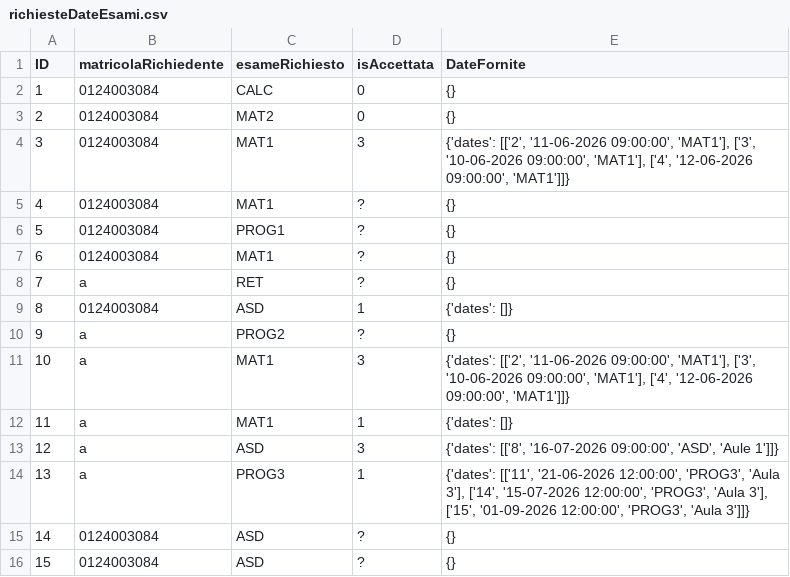
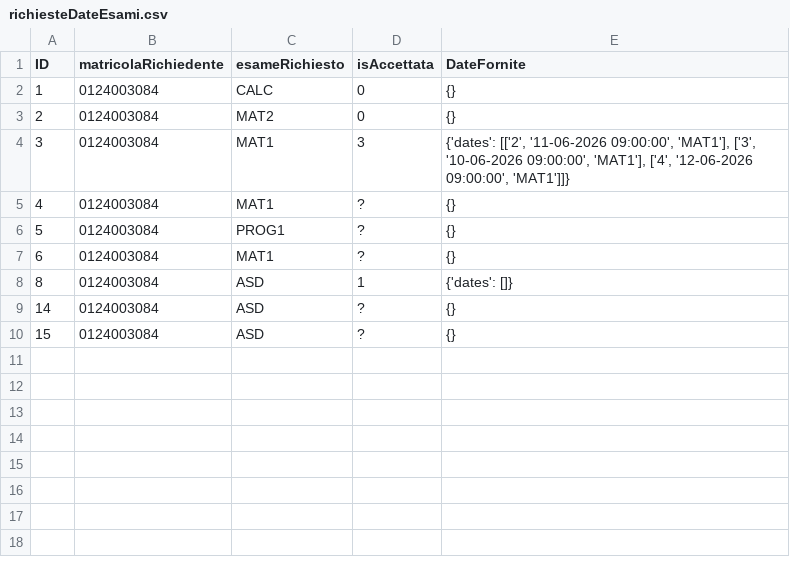
Before and after one commit to emanuele121004/UniWorld, a CSV file: db/prenotazioni/richiesteDateEsami.csv, drawn as a sheet; the diff names each change by its address in the sheet, - before the commit and + after, or states it on an @@ line.

```diff
--- a/db/prenotazioni/richiesteDateEsami.csv
+++ b/db/prenotazioni/richiesteDateEsami.csv
-row 8: 7 | a | RET | ? | {}
-row 10: 9 | a | PROG2 | ? | {}
-row 11: 10 | a | MAT1 | 3 | {'dates': [['2', '11-06-2026 09:00:00', 'MAT1'], ['3', '10-06-2026 09:00:00', 'MAT1'], ['4', '12-06-2026 09:00:00', 'MAT1']]}
-row 12: 11 | a | MAT1 | 1 | {'dates': []}
-row 13: 12 | a | ASD | 3 | {'dates': [['8', '16-07-2026 09:00:00', 'ASD', 'Aule 1']]}
-row 14: 13 | a | PROG3 | 1 | {'dates': [['11', '21-06-2026 12:00:00', 'PROG3', 'Aula 3'], ['14', '15-07-2026 12:00:00', 'PROG3', 'Aula 3'], ['15', '01-09-2026 12:00:00', 'PROG3', 'Aula 3']]}
```
Also changed, not shown: 1 other file.
